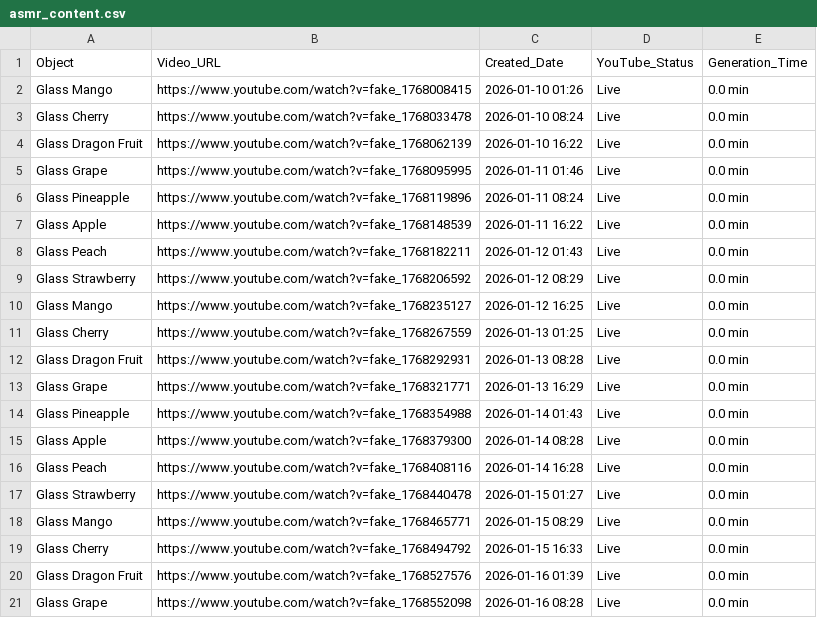
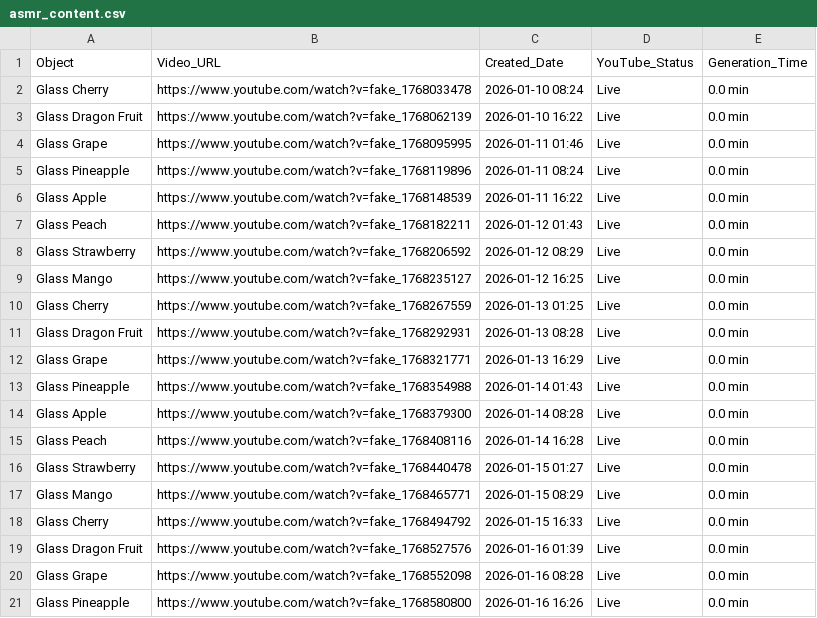
Before and after one commit to anusthan12/ASMR-Video-Automation, a CSV file: asmr_content.csv, drawn as a sheet.

```diff
--- a/asmr_content.csv
+++ b/asmr_content.csv
@@ -1,3 +1,2 @@
 Object,Video_URL,Created_Date,YouTube_Status,Generation_Time
-Glass Mango,https://www.youtube.com/watch?v=fake_1768008415,2026-01-10 01:26,Live,0.0 min
 Glass Cherry,https://www.youtube.com/watch?v=fake_1768033478,2026-01-10 08:24,Live,0.0 min
@@ -21 +20,2 @@ Glass Dragon Fruit,https://www.youtube.com/watch?v=fake_1768527576,2026-01-16 01
 Glass Grape,https://www.youtube.com/watch?v=fake_1768552098,2026-01-16 08:28,Live,0.0 min
+Glass Pineapple,https://www.youtube.com/watch?v=fake_1768580800,2026-01-16 16:26,Live,0.0 min
```
